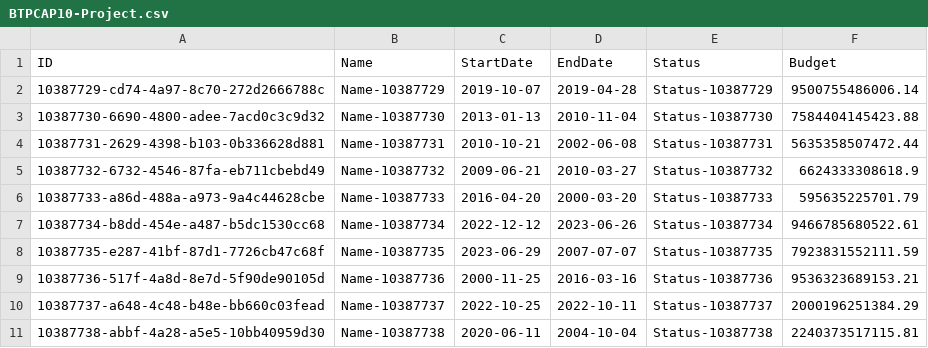
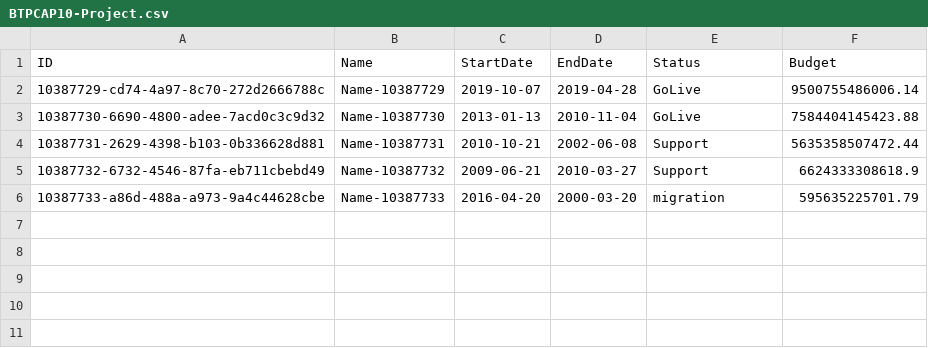
Before and after one commit to ashokmatcha/BTPCAP10, a CSV file: db/data/BTPCAP10-Project.csv, drawn as a sheet.

```diff
--- a/db/data/BTPCAP10-Project.csv
+++ b/db/data/BTPCAP10-Project.csv
@@ -1,11 +1,6 @@
 ID,Name,StartDate,EndDate,Status,Budget
-10387729-cd74-4a97-8c70-272d2666788c,Name-10387729,2019-10-07,2019-04-28,Status-10387729,9500755486006.14
-10387730-6690-4800-adee-7acd0c3c9d32,Name-10387730,2013-01-13,2010-11-04,Status-10387730,7584404145423.88
-10387731-2629-4398-b103-0b336628d881,Name-10387731,2010-10-21,2002-06-08,Status-10387731,5635358507472.44
-10387732-6732-4546-87fa-eb711cbebd49,Name-10387732,2009-06-21,2010-03-27,Status-10387732,6624333308618.9
-10387733-a86d-488a-a973-9a4c44628cbe,Name-10387733,2016-04-20,2000-03-20,Status-10387733,595635225701.79
-10387734-b8dd-454e-a487-b5dc1530cc68,Name-10387734,2022-12-12,2023-06-26,Status-10387734,9466785680522.61
-10387735-e287-41bf-87d1-7726cb47c68f,Name-10387735,2023-06-29,2007-07-07,Status-10387735,7923831552111.59
-10387736-517f-4a8d-8e7d-5f90de90105d,Name-10387736,2000-11-25,2016-03-16,Status-10387736,9536323689153.21
-10387737-a648-4c48-b48e-bb660c03fead,Name-10387737,2022-10-25,2022-10-11,Status-10387737,2000196251384.29
-10387738-abbf-4a28-a5e5-10bb40959d30,Name-10387738,2020-06-11,2004-10-04,Status-10387738,2240373517115.81
+10387729-cd74-4a97-8c70-272d2666788c,Name-10387729,2019-10-07,2019-04-28,GoLive,9500755486006.14
+10387730-6690-4800-adee-7acd0c3c9d32,Name-10387730,2013-01-13,2010-11-04,GoLive,7584404145423.88
+10387731-2629-4398-b103-0b336628d881,Name-10387731,2010-10-21,2002-06-08,Support,5635358507472.44
+10387732-6732-4546-87fa-eb711cbebd49,Name-10387732,2009-06-21,2010-03-27,Support,6624333308618.9
+10387733-a86d-488a-a973-9a4c44628cbe,Name-10387733,2016-04-20,2000-03-20,migration,595635225701.79
```
Also changed, not shown: 2 other files.
